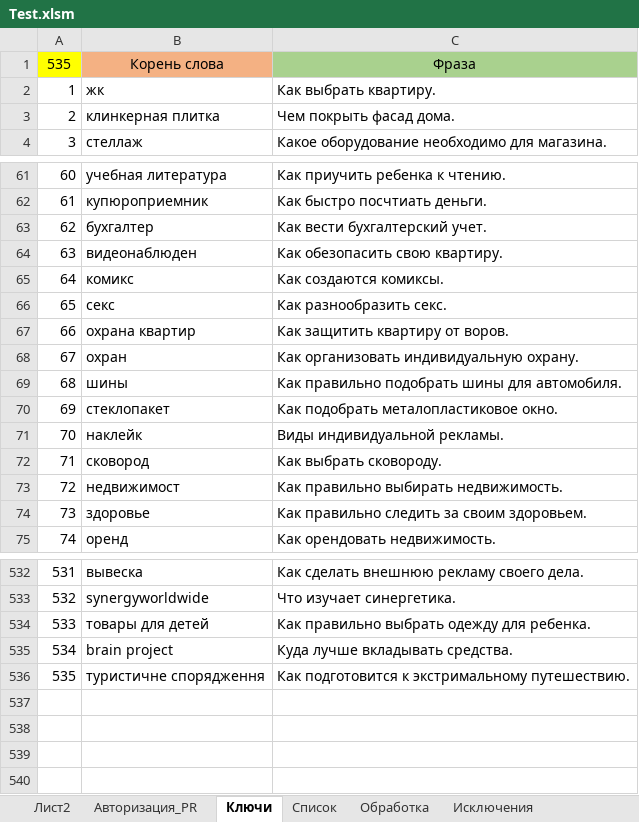
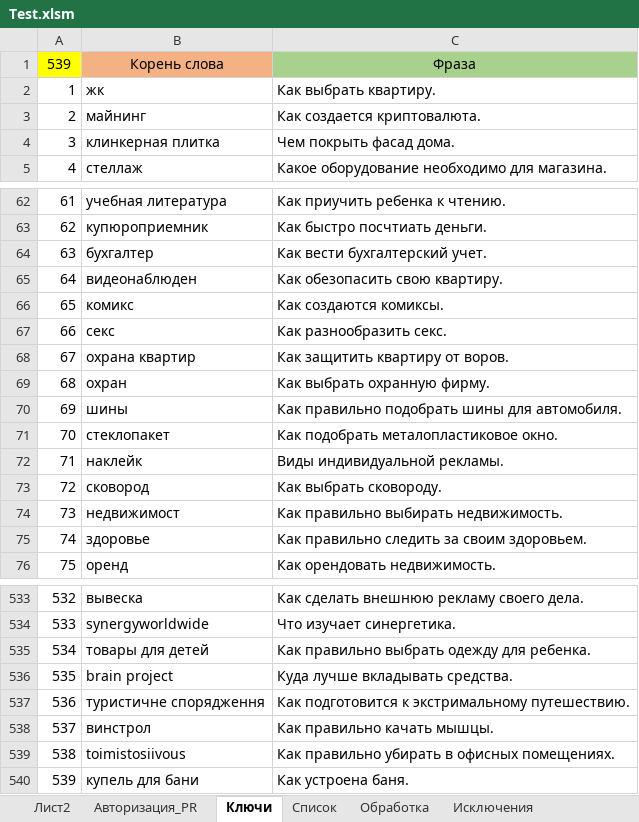
Before and after one commit to Goodron1981/MyMacros-master, an Excel workbook: Test.xlsm, sheet Ключи, drawn as a sheet; only a part is shown, gaps mark what is left out; values as stored, in another font and other column widths than the file's, no borders; addresses are those after the commit; the diff names each change by its address in the sheet, - before the commit and + after, or states it on an @@ line.

```diff
--- a/Test.xlsm (sheet Ключи)
+++ b/Test.xlsm (sheet Ключи)
@@ column A renumbered between rows 1 and 537 @@
+row 3: 2 | майнинг | Как создается криптовалюта.
-C69: Как организовать индивидуальную охрану.
+C69: Как выбрать охранную фирму.
+row 538: 537 | винстрол | Как правильно качать мышцы.
+row 539: 538 | toimistosiivous | Как правильно убирать в офисных помещениях.
+row 540: 539 | купель для бани | Как устроена баня.
```
Also changed, not shown: sheet Обработка, sheet Список, sheet Лист2, sheet Авторизация_PR, charts or pictures, Тестовая версия.xlsm, 2 other files.
